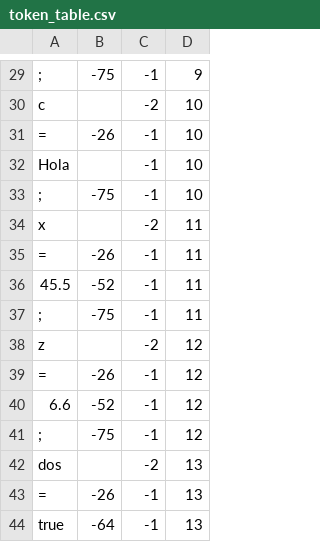
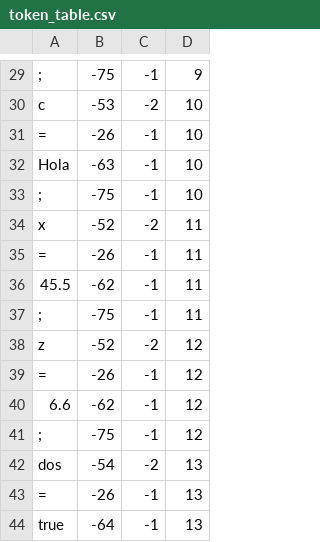
Before and after one commit to CesarJZO/Language-and-Automata-II, a CSV file: SemanticAnalyzer/test_files/token_table.csv, drawn as a sheet; only a part is shown, gaps mark what is left out; the diff covers the shown part only; the diff names each change by its address in the sheet, - before the commit and + after, or states it on an @@ line.

```diff
--- a/SemanticAnalyzer/test_files/token_table.csv
+++ b/SemanticAnalyzer/test_files/token_table.csv
-B30: (empty)
+B30: -53
-B32: (empty)
+B32: -63
-B34: (empty)
+B34: -52
-B36: -52
+B36: -62
-B38: (empty)
+B38: -52
-B40: -52
+B40: -62
-B42: (empty)
+B42: -54
```
Also changed, not shown: 17 edited cells elsewhere in this file, 2 other files.
